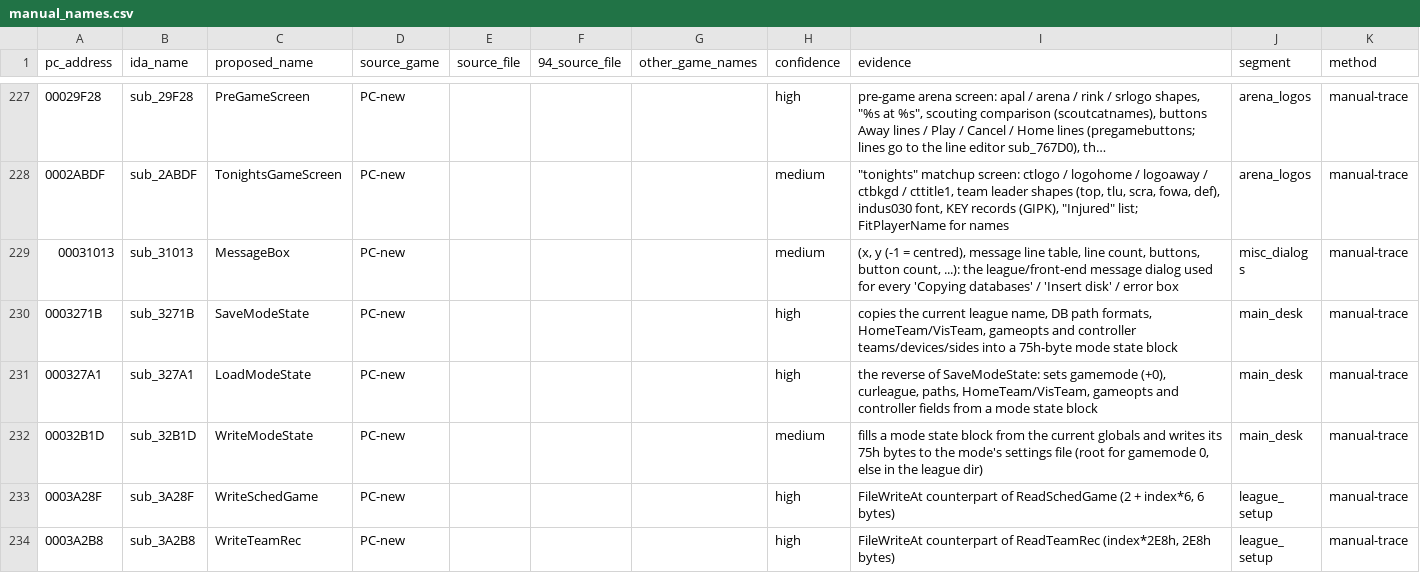
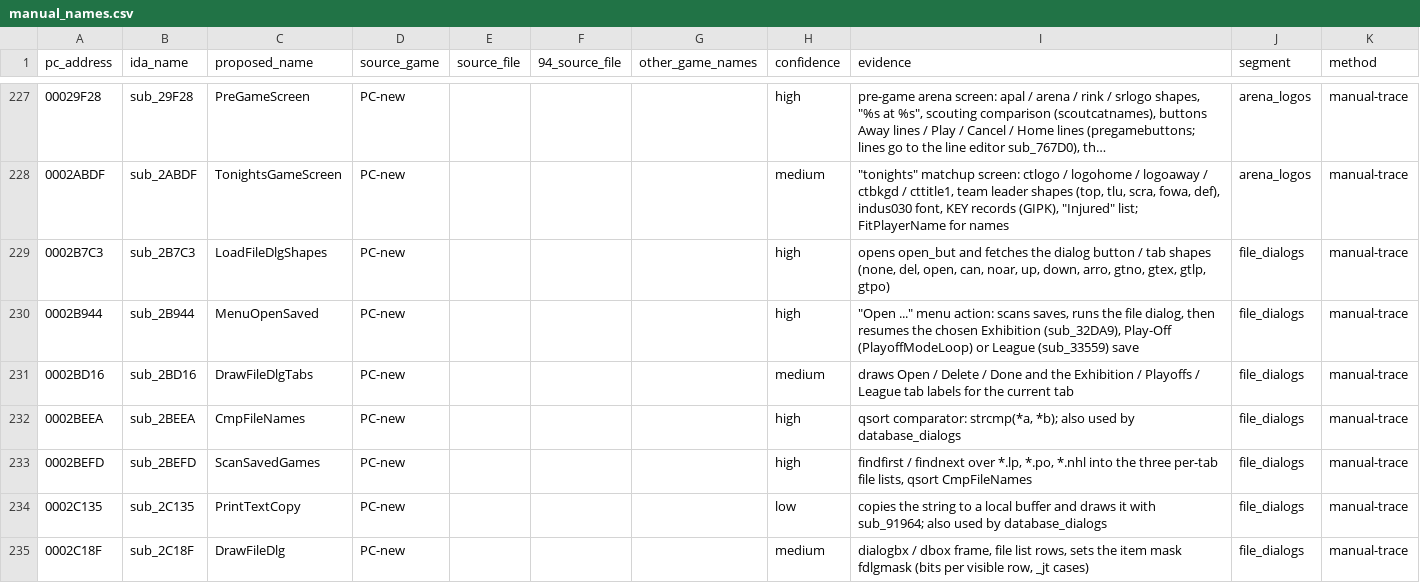
Before and after one commit to abdulahmad/NHL95PC, a CSV file: tools/manual_names.csv, drawn as a sheet; only a part is shown, gaps mark what is left out; the shorter side is filled out with more unchanged rows; long unchanged cells end in …; the diff covers the shown part only.

```diff
--- a/tools/manual_names.csv
+++ b/tools/manual_names.csv
@@ -228 +228,8 @@ pc_address,ida_name,proposed_name,source_game,source_file,94_source_file,other_g
 0002ABDF,sub_2ABDF,TonightsGameScreen,PC-new,,,,medium,"""tonights"" matchup screen: ctlogo / logohome / logoaway / ctbkgd / cttitle1, team leader shapes (top, tlu, scra, fowa, def), indus030 font, KEY records (GIPK), ""Injured"" list; FitPlayerName for names",arena_logos,manual-trace
+0002B7C3,sub_2B7C3,LoadFileDlgShapes,PC-new,,,,high,"opens open_but and fetches the dialog button / tab shapes (none, del, open, can, noar, up, down, arro, gtno, gtex, gtlp, gtpo)",file_dialogs,manual-trace
+0002B944,sub_2B944,MenuOpenSaved,PC-new,,,,high,"""Open ..."" menu action: scans saves, runs the file dialog, then resumes the chosen Exhibition (sub_32DA9), Play-Off (PlayoffModeLoop) or League (sub_33559) save",file_dialogs,manual-trace
+0002BD16,sub_2BD16,DrawFileDlgTabs,PC-new,,,,medium,draws Open / Delete / Done and the Exhibition / Playoffs / League tab labels for the current tab,file_dialogs,manual-trace
+0002BEEA,sub_2BEEA,CmpFileNames,PC-new,,,,high,"qsort comparator: strcmp(*a, *b); also used by database_dialogs",file_dialogs,manual-trace
+0002BEFD,sub_2BEFD,ScanSavedGames,PC-new,,,,high,"findfirst / findnext over *.lp, *.po, *.nhl into the three per-tab file lists, qsort CmpFileNames",file_dialogs,manual-trace
+0002C135,sub_2C135,PrintTextCopy,PC-new,,,,low,copies the string to a local buffer and draws it with sub_91964; also used by database_dialogs,file_dialogs,manual-trace
+0002C18F,sub_2C18F,DrawFileDlg,PC-new,,,,medium,"dialogbx / dbox frame, file list rows, sets the item mask fdlgmask (bits per visible row, _jt cases)",file_dialogs,manual-trace
```
Also changed, not shown: 6 added rows elsewhere in this file, name_map_94.csv, tools/global_map.csv, 11 other files.
